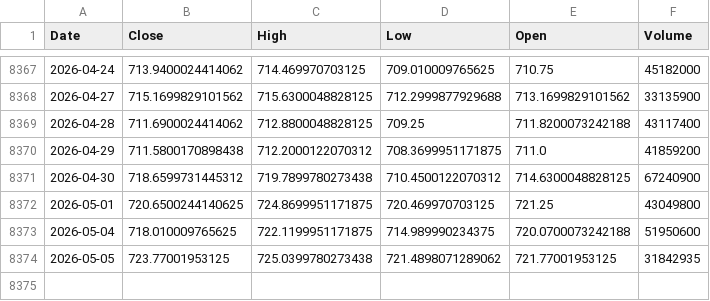
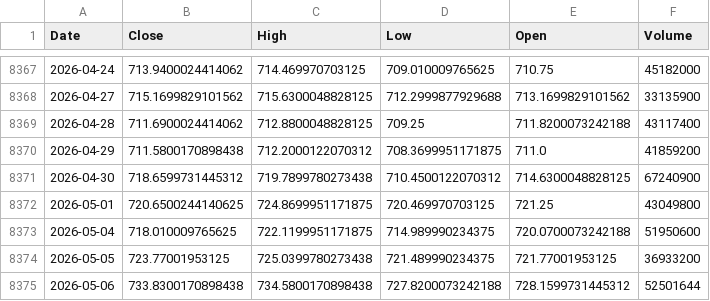
Before and after one commit to kittycapital/vix-spy, a CSV file: data/SPY.csv, drawn as a sheet; only a part is shown, gaps mark what is left out.

```diff
--- a/data/SPY.csv
+++ b/data/SPY.csv
@@ -8373,2 +8373,3 @@ Date,Close,High,Low,Open,Volume
 2026-05-04,718.010009765625,722.1199951171875,714.989990234375,720.0700073242188,51950600
-2026-05-05,723.77001953125,725.0399780273438,721.4898071289062,721.77001953125,31842935
+2026-05-05,723.77001953125,725.0399780273438,721.489990234375,721.77001953125,36933200
+2026-05-06,733.8300170898438,734.5800170898438,727.8200073242188,728.1599731445312,52501644
```
Also changed, not shown: data/VIX.csv.
